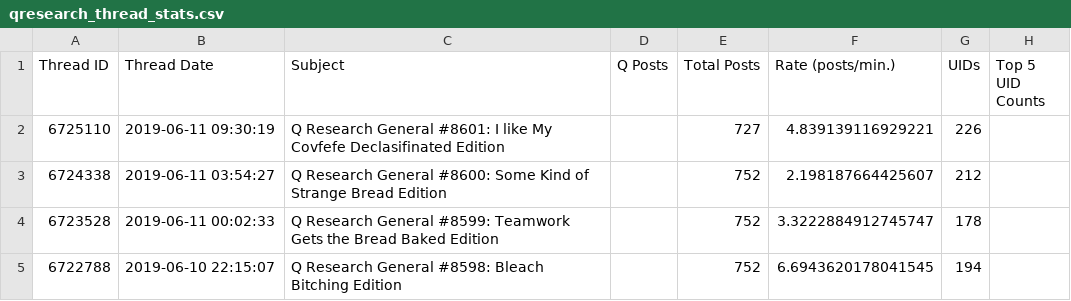
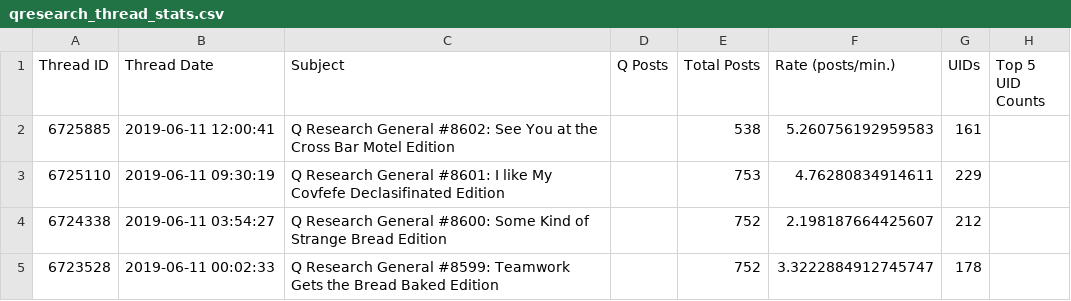
Before and after one commit to linosti/linosti.github.io, a CSV file: qresearch_thread_stats.csv, drawn as a sheet; only a part is shown; the shorter side is filled out with more unchanged rows.

```diff
--- a/qresearch_thread_stats.csv
+++ b/qresearch_thread_stats.csv
@@ -1,3 +1,4 @@
 "Thread ID","Thread Date","Subject","Q Posts","Total Posts","Rate (posts/min.)","UIDs","Top 5 UID Counts"
-6725110,"2019-06-11 09:30:19","Q Research General #8601:  I like My Covfefe Declasifinated Edition",,727,4.839139116929221,226
+6725885,"2019-06-11 12:00:41","Q Research General #8602:  See You at the Cross Bar Motel Edition",,538,5.260756192959583,161
+6725110,"2019-06-11 09:30:19","Q Research General #8601:  I like My Covfefe Declasifinated Edition",,753,4.76280834914611,229
 6724338,"2019-06-11 03:54:27","Q Research General #8600: Some Kind of Strange Bread Edition",,752,2.198187664425607,212
```
Also changed, not shown: 1 other file.
